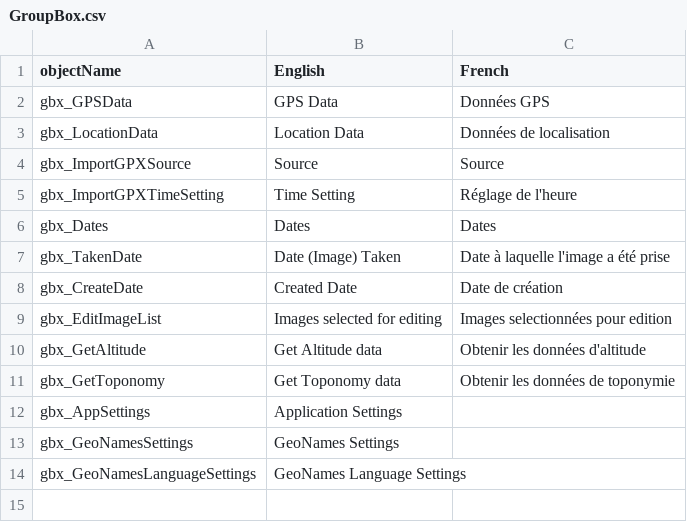
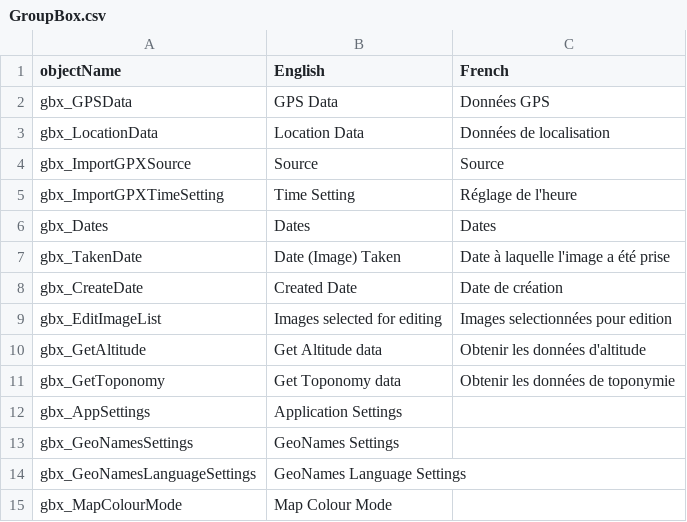
Before and after one commit to nemethviktor/GeoTagNinja, a CSV file: Resources/Languages/GroupBox.csv, drawn as a sheet.

```diff
--- a/Resources/Languages/GroupBox.csv
+++ b/Resources/Languages/GroupBox.csv
@@ -14 +14,2 @@ gbx_GeoNamesSettings,GeoNames Settings,
 gbx_GeoNamesLanguageSettings,GeoNames Language Settings,
+gbx_MapColourMode,Map Colour Mode,
```
Also changed, not shown: Resources/Languages/CheckBox.csv, Resources/Languages/RadioButton.csv, 6 other files.
